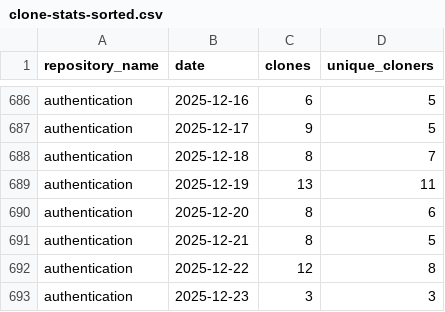
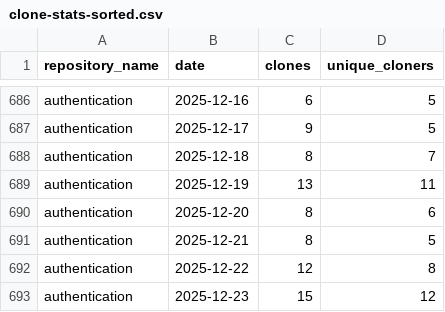
Before and after one commit to 2727-ctrl/authentication, a CSV file: metrics/clone-stats-sorted.csv, drawn as a sheet; only a part is shown, gaps mark what is left out.

```diff
--- a/metrics/clone-stats-sorted.csv
+++ b/metrics/clone-stats-sorted.csv
@@ -692,2 +692,2 @@ authentication,2025-12-21,8,5
 authentication,2025-12-22,12,8
-authentication,2025-12-23,3,3
+authentication,2025-12-23,15,12
```
Also changed, not shown: metrics/clone-stats.csv, metrics/referrer-stats-sorted.csv, 3 other files.
